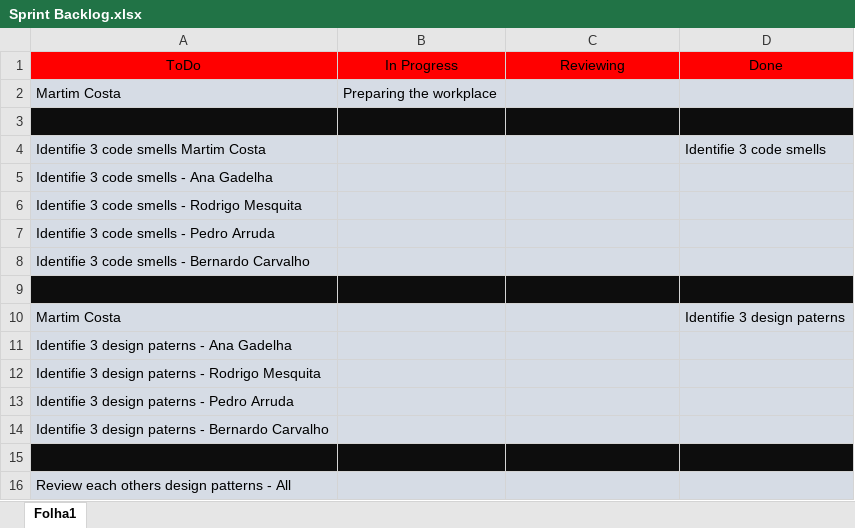
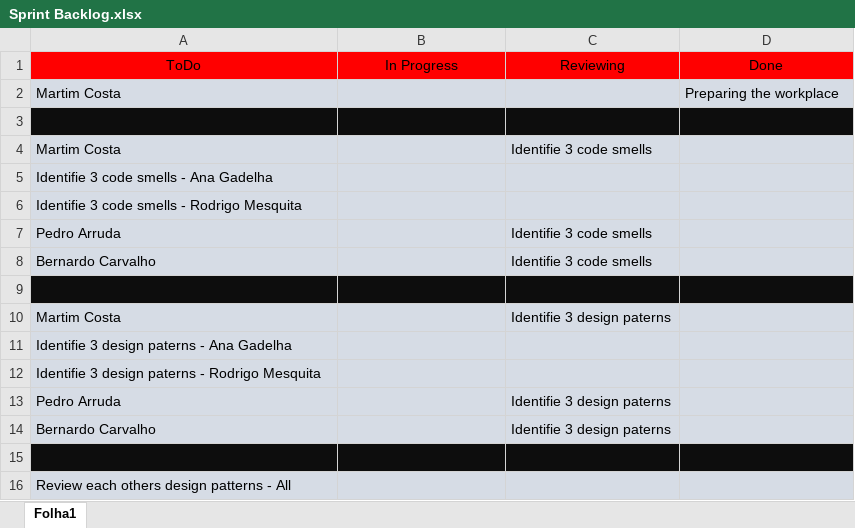
Before and after one commit to anaGadelha19/ganttproject, an Excel workbook: Project/Phase 1/Sprint1/Sprint Backlog.xlsx, sheet Folha1, drawn as a sheet; values as stored, in another font and other column widths than the file's, no borders; removed rows and columns are numbered as before the commit, all else as after; the diff names each change by its address in the sheet, - before the commit and + after, or states it on an @@ line.

Commit message:
Burndown chart and sprint log update

```diff
--- a/Project/Phase 1/Sprint1/Sprint Backlog.xlsx (sheet Folha1)
+++ b/Project/Phase 1/Sprint1/Sprint Backlog.xlsx (sheet Folha1)
-B2: Preparing the workplace
+B2: (empty)
-D2: (empty)
+D2: Preparing the workplace
-row 4: Identifie 3 code smells Martim Costa |  |  | Identifie 3 code smells
+row 4: Martim Costa |  | Identifie 3 code smells
-row 7: Identifie 3 code smells - Pedro Arruda
-row 8: Identifie 3 code smells - Bernardo Carvalho
+row 7: Pedro Arruda |  | Identifie 3 code smells
+row 8: Bernardo Carvalho |  | Identifie 3 code smells
-C10: (empty)
+C10: Identifie 3 design paterns
-D10: Identifie 3 design paterns
+D10: (empty)
-row 13: Identifie 3 design paterns - Pedro Arruda
-row 14: Identifie 3 design paterns - Bernardo Carvalho
+row 13: Pedro Arruda |  | Identifie 3 design paterns
+row 14: Bernardo Carvalho |  | Identifie 3 design paterns
```
Also changed, not shown: Project/Phase 1/Sprint1/Burndown chart.xlsx.
